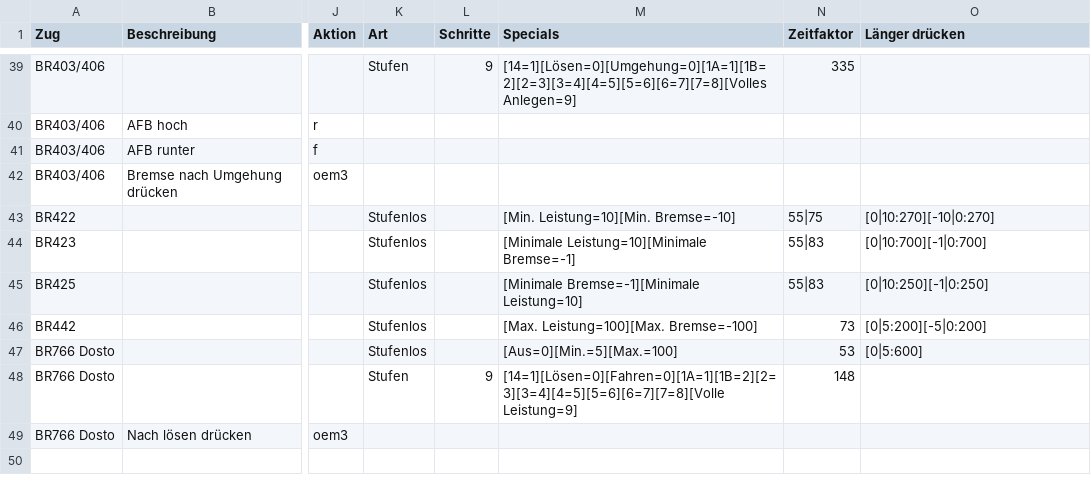
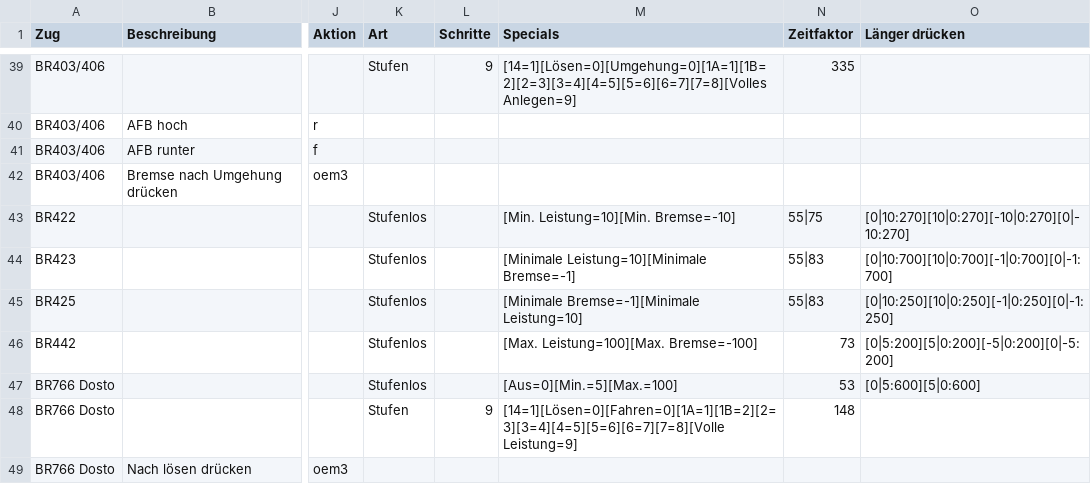
Before and after one commit to DerJantob/TSW2_Controller, a CSV file: TSW2_Controller/Configs/TrainConfig/StandardTrainconfig.csv, drawn as a sheet; only a part is shown, gaps mark what is left out; the diff covers the shown part only; the diff names each change by its address in the sheet, - before the commit and + after, or states it on an @@ line.

```diff
--- a/TSW2_Controller/Configs/TrainConfig/StandardTrainconfig.csv
+++ b/TSW2_Controller/Configs/TrainConfig/StandardTrainconfig.csv
-O43 (Länger drücken): [0|10:270][-10|0:270]
+O43 (Länger drücken): [0|10:270][10|0:270][-10|0:270][0|-10:270]
-O44 (Länger drücken): [0|10:700][-1|0:700]
+O44 (Länger drücken): [0|10:700][10|0:700][-1|0:700][0|-1:700]
-O45 (Länger drücken): [0|10:250][-1|0:250]
+O45 (Länger drücken): [0|10:250][10|0:250][-1|0:250][0|-1:250]
-O46 (Länger drücken): [0|5:200][-5|0:200]
+O46 (Länger drücken): [0|5:200][5|0:200][-5|0:200][0|-5:200]
-O47 (Länger drücken): [0|5:600]
+O47 (Länger drücken): [0|5:600][5|0:600]
```
Also changed, not shown: 9 edited cells elsewhere in this file, 7 other files.
